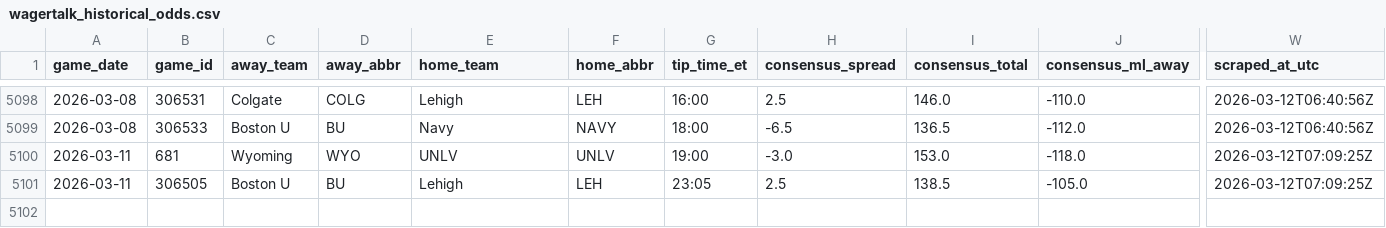
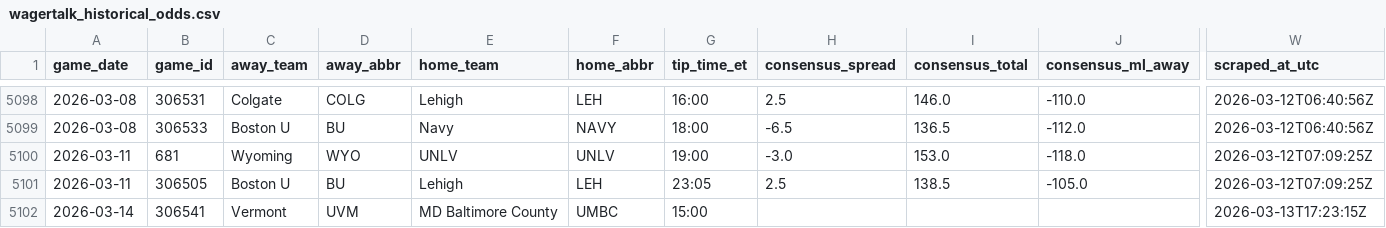
Before and after one commit to goldbondman/CBB.RD2, a CSV file: data/wagertalk_historical_odds.csv, drawn as a sheet; only a part is shown, gaps mark what is left out; rows hold the shown columns only; the diff names each change by its address in the sheet, - before the commit and + after, or states it on an @@ line.

```diff
--- a/data/wagertalk_historical_odds.csv
+++ b/data/wagertalk_historical_odds.csv
+row 5102: 2026-03-14 | 306541 | Vermont | UVM | MD Baltimore County | UMBC | 15:00 |  |  |  | 2026-03-13T17:23:15Z
```
